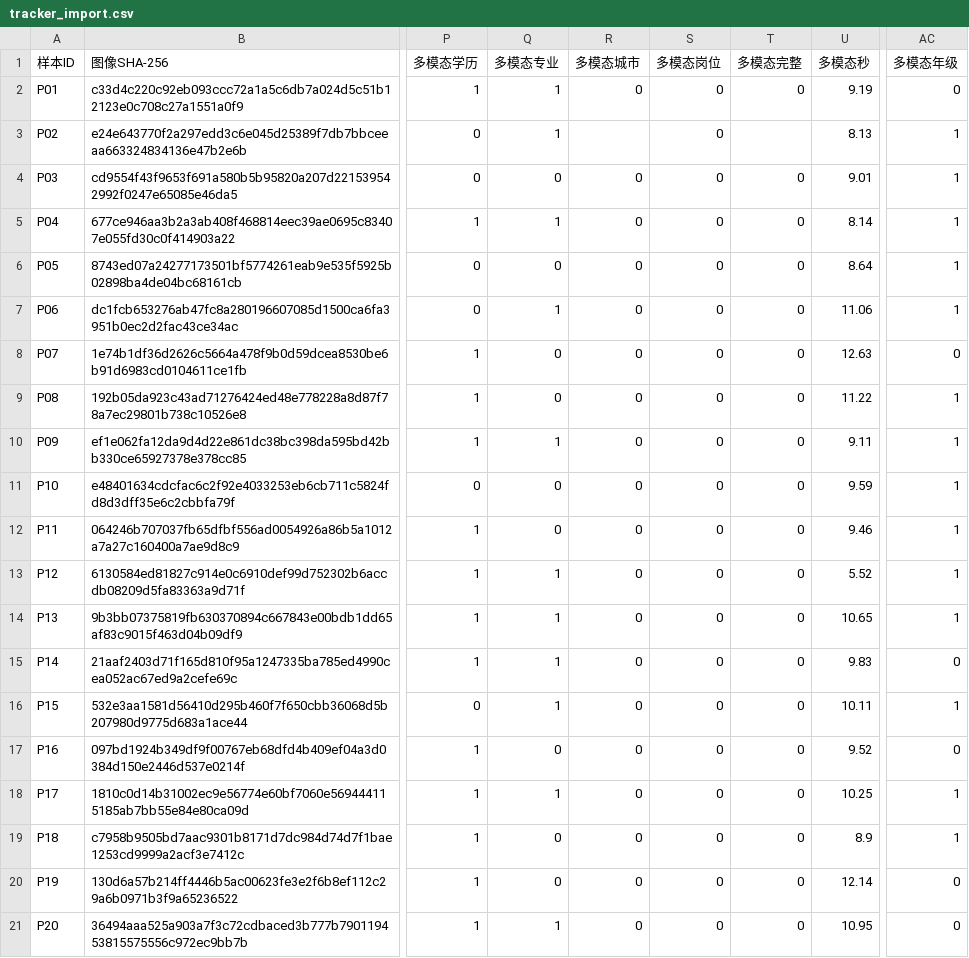
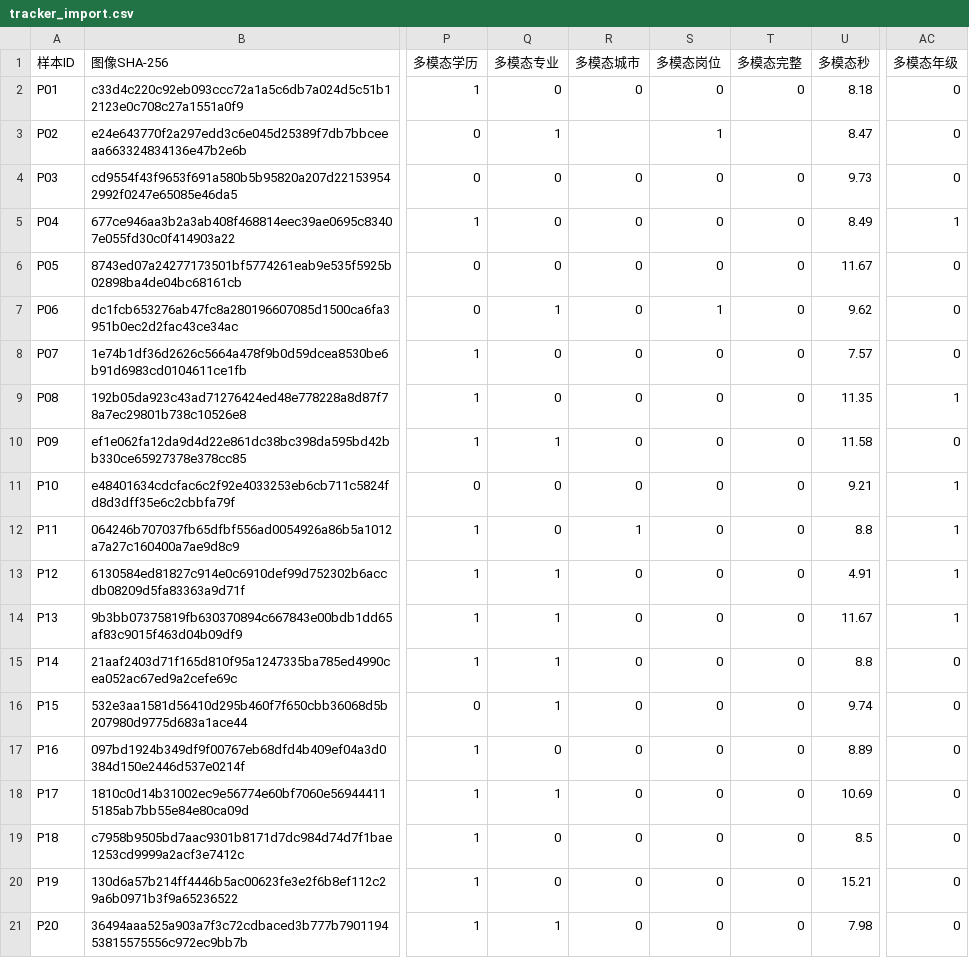
Before and after one commit to Onesummer-D/muc-selection-search, a CSV file: reports/extraction/tracker_import.csv, drawn as a sheet; only a part is shown, gaps mark what is left out; the diff names each change by its address in the sheet, - before the commit and + after, or states it on an @@ line.

Commit message:
feat(extraction): adjudicated evaluation (human-confirmed), dual gates, final tracker

```diff
--- a/reports/extraction/tracker_import.csv
+++ b/reports/extraction/tracker_import.csv
-Q2 (多模态专业): 1
+Q2 (多模态专业): 0
-U2 (多模态秒): 9.19
+U2 (多模态秒): 8.18
-S3 (多模态岗位): 0
+S3 (多模态岗位): 1
-U3 (多模态秒): 8.13
+U3 (多模态秒): 8.47
-AC3:AC4 (多模态年级): 1
+AC3:AC4 (多模态年级): 0
-U4 (多模态秒): 9.01
+U4 (多模态秒): 9.73
-Q5 (多模态专业): 1
+Q5 (多模态专业): 0
-U5 (多模态秒): 8.14
+U5 (多模态秒): 8.49
-U6 (多模态秒): 8.64
+U6 (多模态秒): 11.67
-AC6:AC7 (多模态年级): 1
+AC6:AC7 (多模态年级): 0
-S7 (多模态岗位): 0
+S7 (多模态岗位): 1
-U7 (多模态秒): 11.06
+U7 (多模态秒): 9.62
-U8 (多模态秒): 12.63
+U8 (多模态秒): 7.57
-U9 (多模态秒): 11.22
+U9 (多模态秒): 11.35
-U10 (多模态秒): 9.11
+U10 (多模态秒): 11.58
-AC10 (多模态年级): 1
+AC10 (多模态年级): 0
-U11 (多模态秒): 9.59
+U11 (多模态秒): 9.21
-R12 (多模态城市): 0
+R12 (多模态城市): 1
-U12 (多模态秒): 9.46
+U12 (多模态秒): 8.8
-U13 (多模态秒): 5.52
+U13 (多模态秒): 4.91
-U14 (多模态秒): 10.65
+U14 (多模态秒): 11.67
-U15 (多模态秒): 9.83
+U15 (多模态秒): 8.8
-U16 (多模态秒): 10.11
+U16 (多模态秒): 9.74
-AC16 (多模态年级): 1
+AC16 (多模态年级): 0
-U17 (多模态秒): 9.52
+U17 (多模态秒): 8.89
-U18 (多模态秒): 10.25
+U18 (多模态秒): 10.69
-AC18:AC19 (多模态年级): 1
+AC18:AC19 (多模态年级): 0
-U19 (多模态秒): 8.9
+U19 (多模态秒): 8.5
-U20 (多模态秒): 12.14
+U20 (多模态秒): 15.21
-U21 (多模态秒): 10.95
+U21 (多模态秒): 7.98
```
Also changed, not shown: 4 other files.
